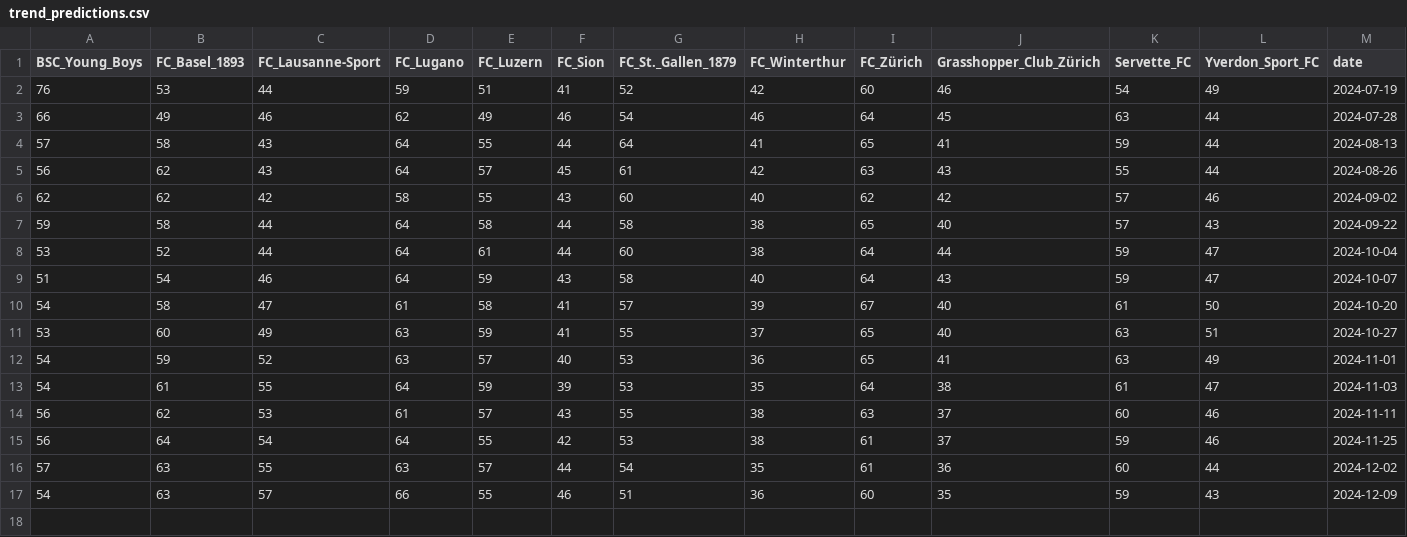
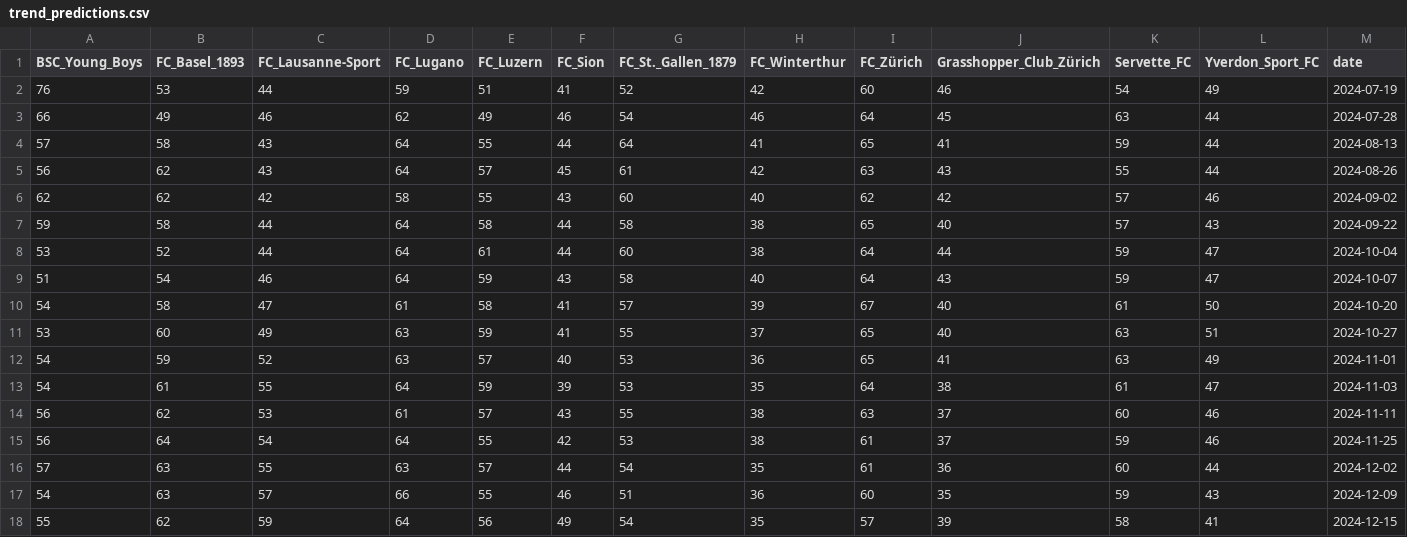
Before and after one commit to swissfootdata/Super_League_Predictions, a CSV file: Output/trend_predictions.csv, drawn as a sheet.

```diff
--- a/Output/trend_predictions.csv
+++ b/Output/trend_predictions.csv
@@ -17 +17,2 @@
 54,63,57,66,55,46,51,36,60,35,59,43,2024-12-09
+55,62,59,64,56,49,54,35,57,39,58,41,2024-12-15
```
Also changed, not shown: Output/coaches_alert.csv, Output/predictions_season_data.csv, 9 other files.
